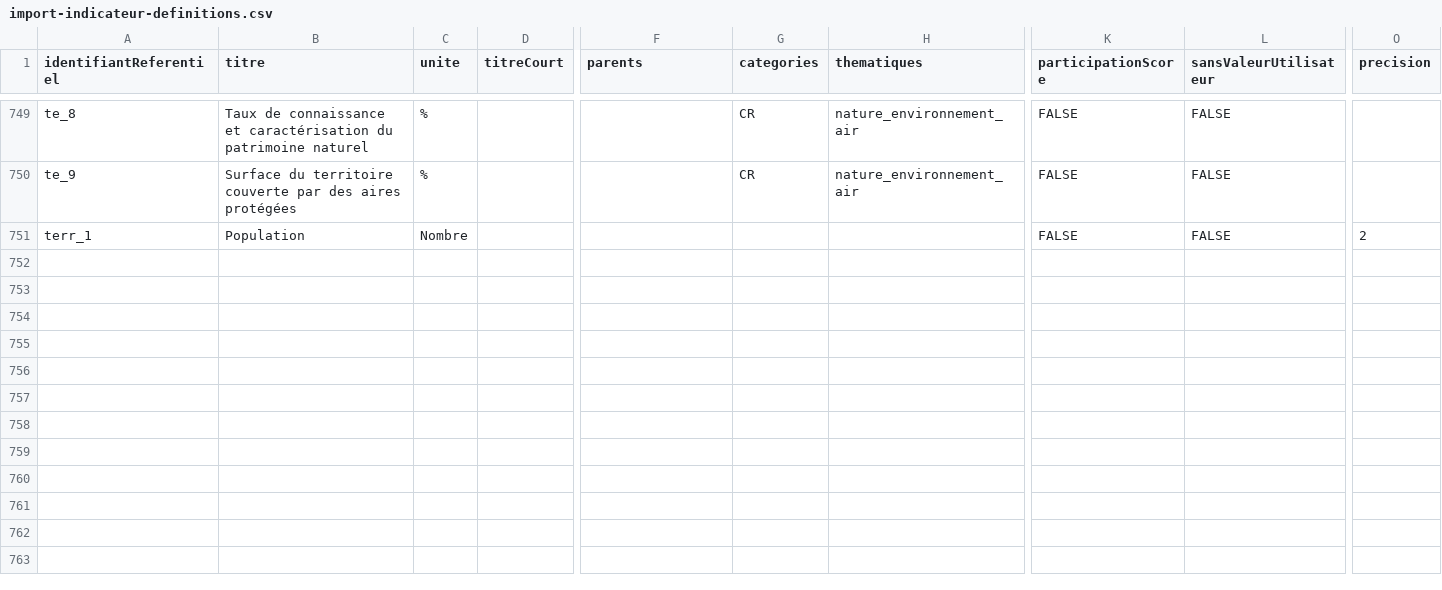
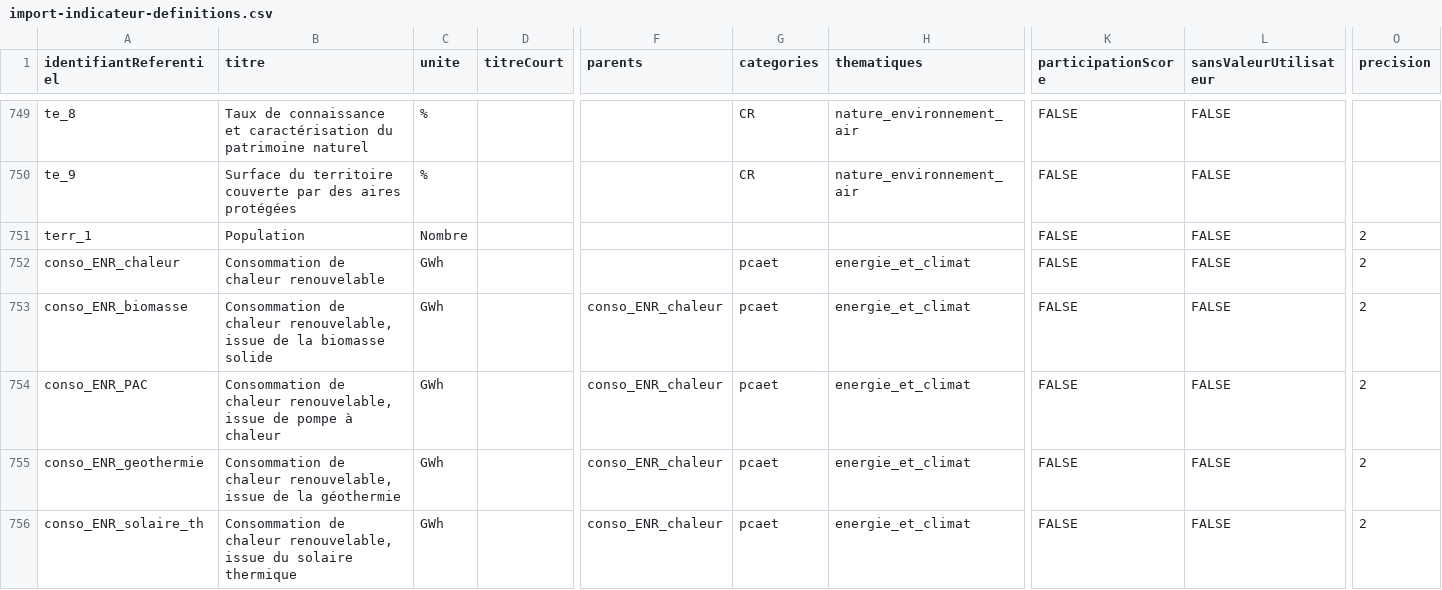
Before and after one commit to incubateur-ademe/territoires-en-transitions, a CSV file: apps/backend/src/indicateurs/import-indicateurs/samples/import-indicateur-definitions.csv, drawn as a sheet; only a part is shown, gaps mark what is left out; rows hold the shown columns only; the diff covers the shown part only; the diff names each change by its address in the sheet, - before the commit and + after, or states it on an @@ line.

Commit message:
fix(pcaet): ajoute les indicateurs de consommation ENR et de valorisation au référentiel de test
- ajoute au CSV d'import les définitions conso_ENR_* et pcaet_valo_*
  (reprises de la base), requises par le diagnostic
- complète le test de layout avec le champ section devenu obligatoire

```diff
--- a/apps/backend/src/indicateurs/import-indicateurs/samples/import-indicateur-definitions.csv
+++ b/apps/backend/src/indicateurs/import-indicateurs/samples/import-indicateur-definitions.csv
+row 752: conso_ENR_chaleur | Consommation de chaleur renouvelable | GWh |  |  | pcaet | energie_et_climat | FALSE | FALSE | 2
+row 753: conso_ENR_biomasse | Consommation de chaleur renouvelable, issue de la biomasse solide | GWh |  | conso_ENR_chaleur | pcaet | energie_et_climat | FALSE | FALSE | 2
+row 754: conso_ENR_PAC | Consommation de chaleur renouvelable, issue de pompe à chaleur | GWh |  | conso_ENR_chaleur | pcaet | energie_et_climat | FALSE | FALSE | 2
+row 755: conso_ENR_geothermie | Consommation de chaleur renouvelable, issue de la géothermie | GWh |  | conso_ENR_chaleur | pcaet | energie_et_climat | FALSE | FALSE | 2
+row 756: conso_ENR_solaire_th | Consommation de chaleur renouvelable, issue du solaire thermique | GWh |  | conso_ENR_chaleur | pcaet | energie_et_climat | FALSE | FALSE | 2
```
Also changed, not shown: 4 added rows elsewhere in this file, 1 other file.
